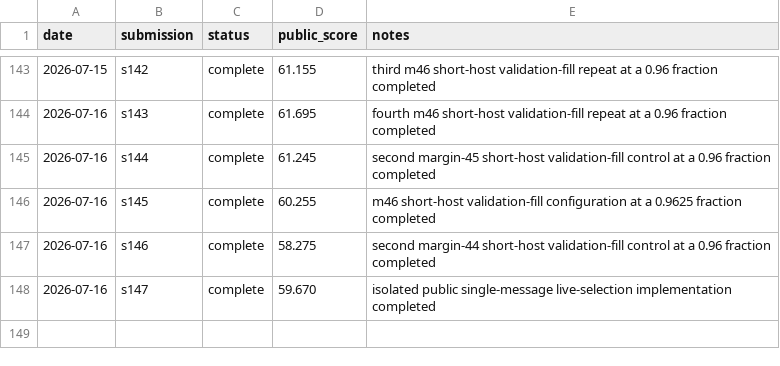
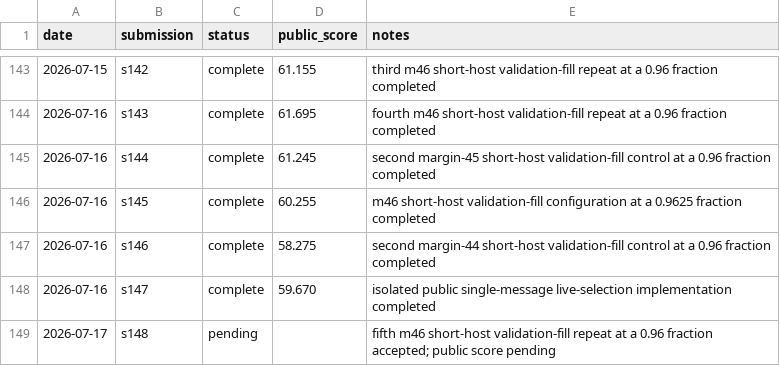
Before and after one commit to Beiciccc/security-eval-experiment-log, a CSV file: results/summary-tables/public-results.csv, drawn as a sheet; only a part is shown, gaps mark what is left out.

Commit message:
Record pending s148 submission

```diff
--- a/results/summary-tables/public-results.csv
+++ b/results/summary-tables/public-results.csv
@@ -148 +148,2 @@ date,submission,status,public_score,notes
 2026-07-16,s147,complete,59.670,isolated public single-message live-selection implementation completed
+2026-07-17,s148,pending,,fifth m46 short-host validation-fill repeat at a 0.96 fraction accepted; public score pending
```
Also changed, not shown: 4 other files.
